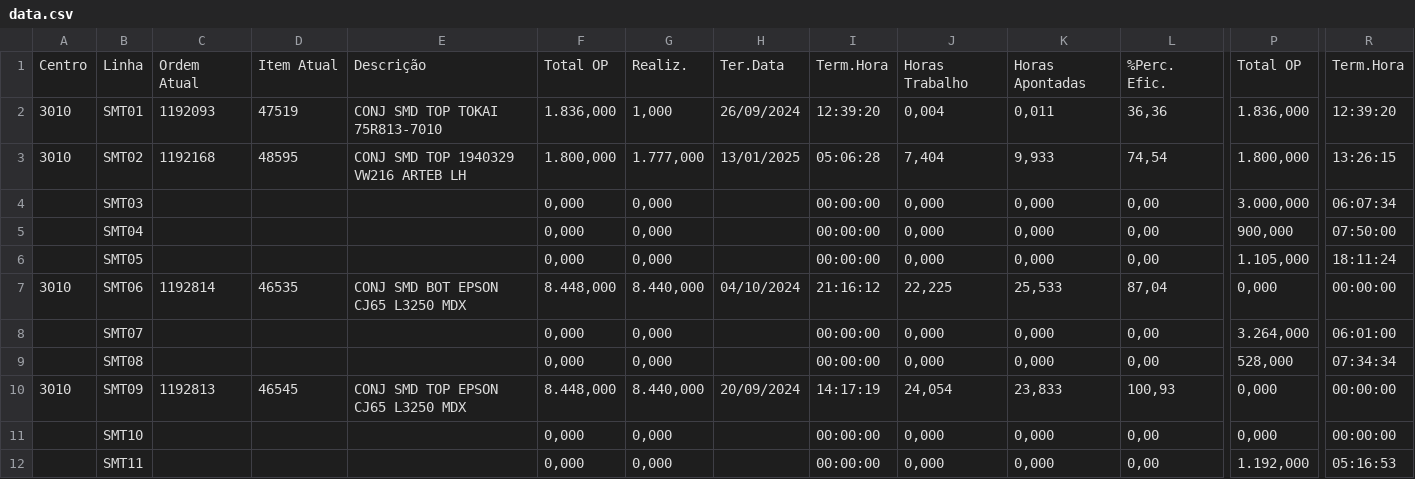
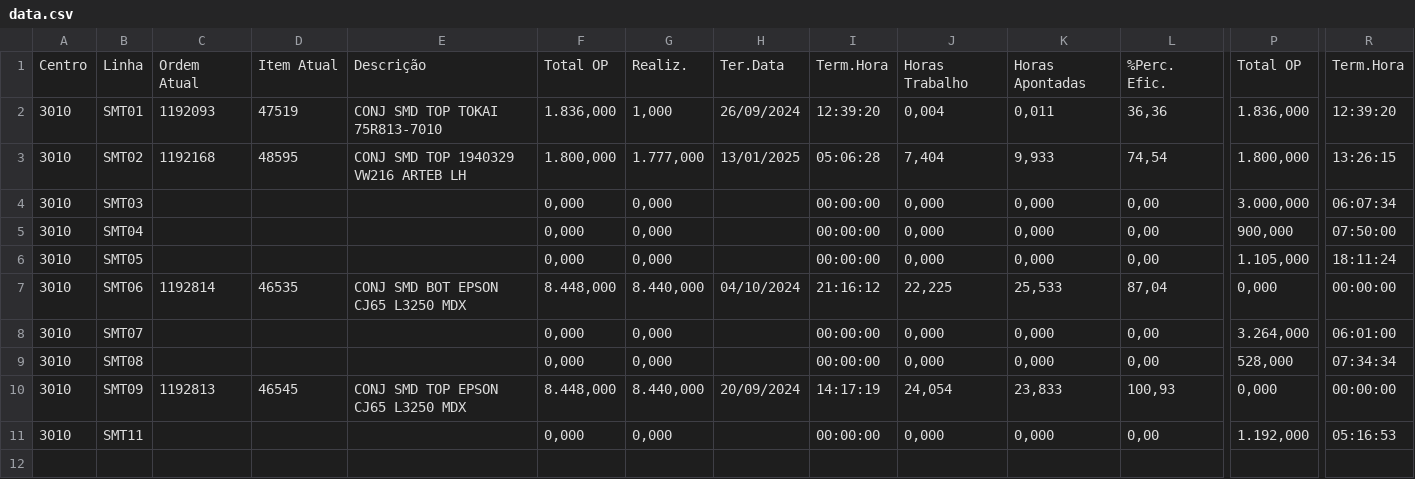
Before and after one commit to filipeemorais/zpp034, a CSV file: data.csv, drawn as a sheet; only a part is shown, gaps mark what is left out; removed rows and columns are numbered as before the commit, all else as after; rows hold the shown columns only; the diff names each change by its address in the sheet, - before the commit and + after, or states it on an @@ line.

Commit message:
Update data.csv

```diff
--- a/data.csv
+++ b/data.csv
-A4:A6: (empty)
+A4:A6: 3010
-A8:A9: (empty)
+A8:A9: 3010
-row 11:  | SMT10 |  |  |  | 0,000 | 0,000 |  | 00:00:00 | 0,000 | 0,000 | 0,00 | 0,000 | 00:00:00
-A11: (empty)
+A11: 3010
```
